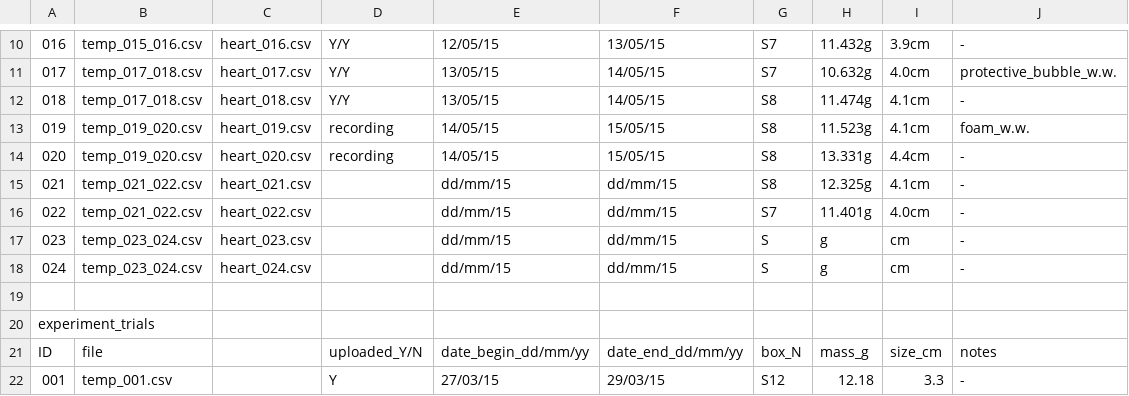
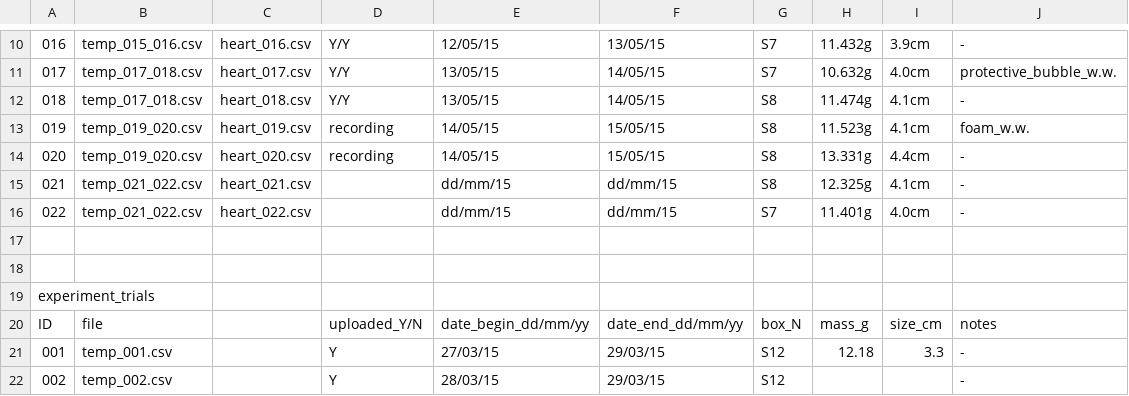
Before and after one commit to gilestrolab/snail_back_pack, a CSV file: experiments/snail_temperature_experiment/results/master_table.csv, drawn as a sheet; only a part is shown, gaps mark what is left out; the shorter side is filled out with more unchanged rows; the diff names each change by its address in the sheet, - before the commit and + after, or states it on an @@ line.

Commit message:
Update master_table.csv

```diff
--- a/experiments/snail_temperature_experiment/results/master_table.csv
+++ b/experiments/snail_temperature_experiment/results/master_table.csv
-row 17: 023 | temp_023_024.csv | heart_023.csv |  | dd/mm/15 | dd/mm/15 | S | g | cm | -
+row 17: (empty)
-row 18: 024 | temp_023_024.csv | heart_024.csv |  | dd/mm/15 | dd/mm/15 | S | g | cm | -
```
